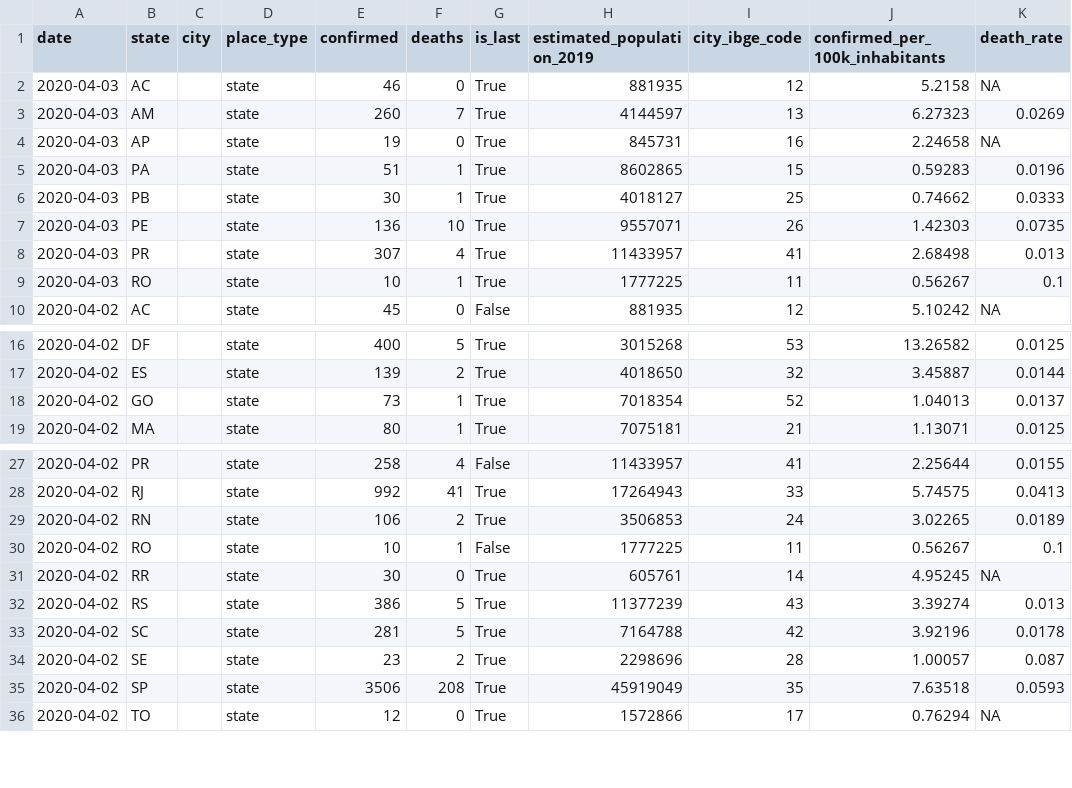
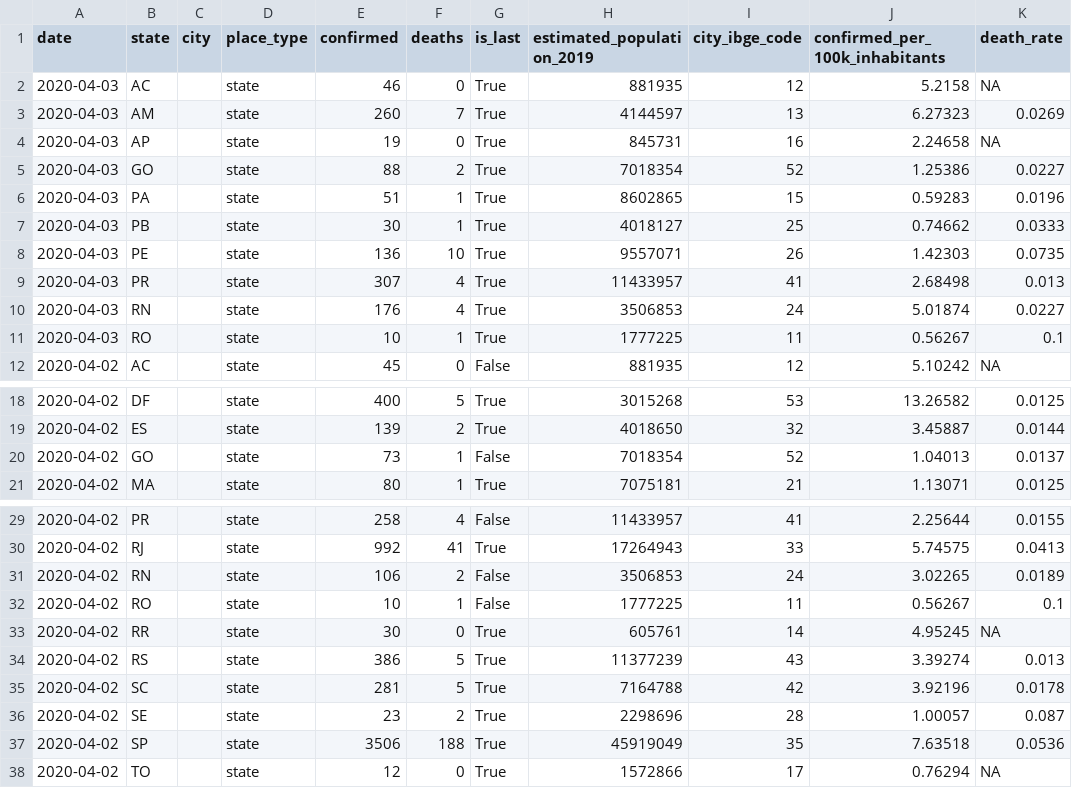
Before and after one commit to liibre/coronabr, a CSV file: vignettes/output/corona_brasil.csv, drawn as a sheet; only a part is shown, gaps mark what is left out.

```diff
--- a/vignettes/output/corona_brasil.csv
+++ b/vignettes/output/corona_brasil.csv
@@ -4,2 +4,3 @@
 2020-04-03,"AP","","state",19,0,"True",845731,16,2.24658,NA
+2020-04-03,"GO","","state",88,2,"True",7018354,52,1.25386,0.0227
 2020-04-03,"PA","","state",51,1,"True",8602865,15,0.59283,0.0196
@@ -8,2 +9,3 @@
 2020-04-03,"PR","","state",307,4,"True",11433957,41,2.68498,0.013
+2020-04-03,"RN","","state",176,4,"True",3506853,24,5.01874,0.0227
 2020-04-03,"RO","","state",10,1,"True",1777225,11,0.56267,0.1
@@ -17,3 +19,3 @@
 2020-04-02,"ES","","state",139,2,"True",4018650,32,3.45887,0.0144
-2020-04-02,"GO","","state",73,1,"True",7018354,52,1.04013,0.0137
+2020-04-02,"GO","","state",73,1,"False",7018354,52,1.04013,0.0137
 2020-04-02,"MA","","state",80,1,"True",7075181,21,1.13071,0.0125
@@ -28,3 +30,3 @@
 2020-04-02,"RJ","","state",992,41,"True",17264943,33,5.74575,0.0413
-2020-04-02,"RN","","state",106,2,"True",3506853,24,3.02265,0.0189
+2020-04-02,"RN","","state",106,2,"False",3506853,24,3.02265,0.0189
 2020-04-02,"RO","","state",10,1,"False",1777225,11,0.56267,0.1
@@ -34,3 +36,3 @@
 2020-04-02,"SE","","state",23,2,"True",2298696,28,1.00057,0.087
-2020-04-02,"SP","","state",3506,208,"True",45919049,35,7.63518,0.0593
+2020-04-02,"SP","","state",3506,188,"True",45919049,35,7.63518,0.0536
 2020-04-02,"TO","","state",12,0,"True",1572866,17,0.76294,NA
```
Also changed, not shown: vignettes/output/corona_brasil_formated.csv, 10 other files.
